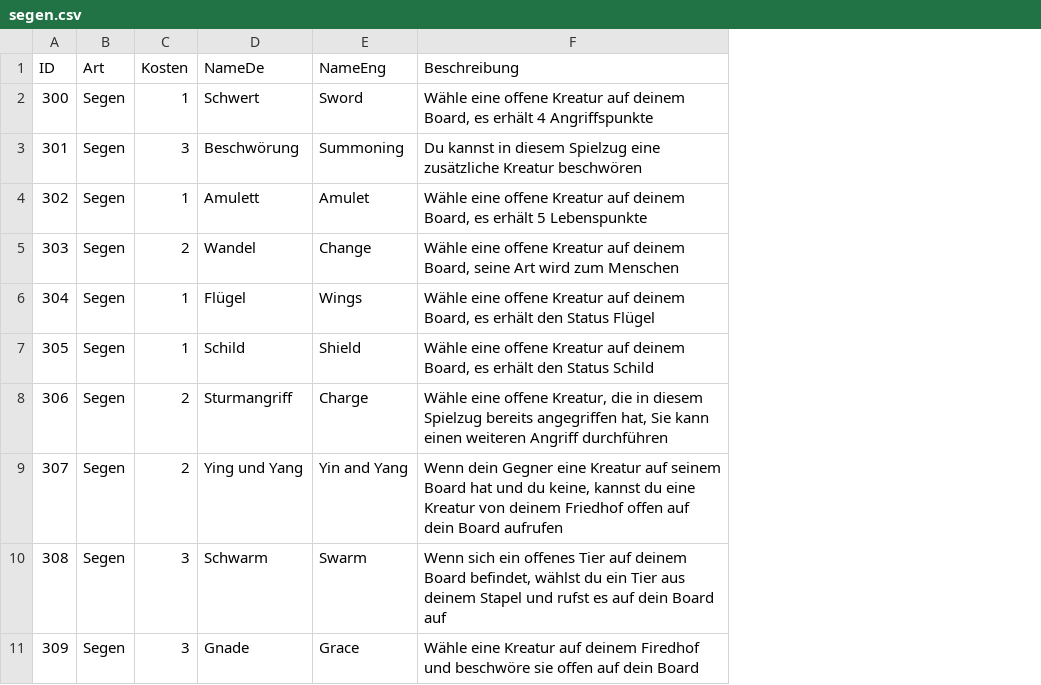
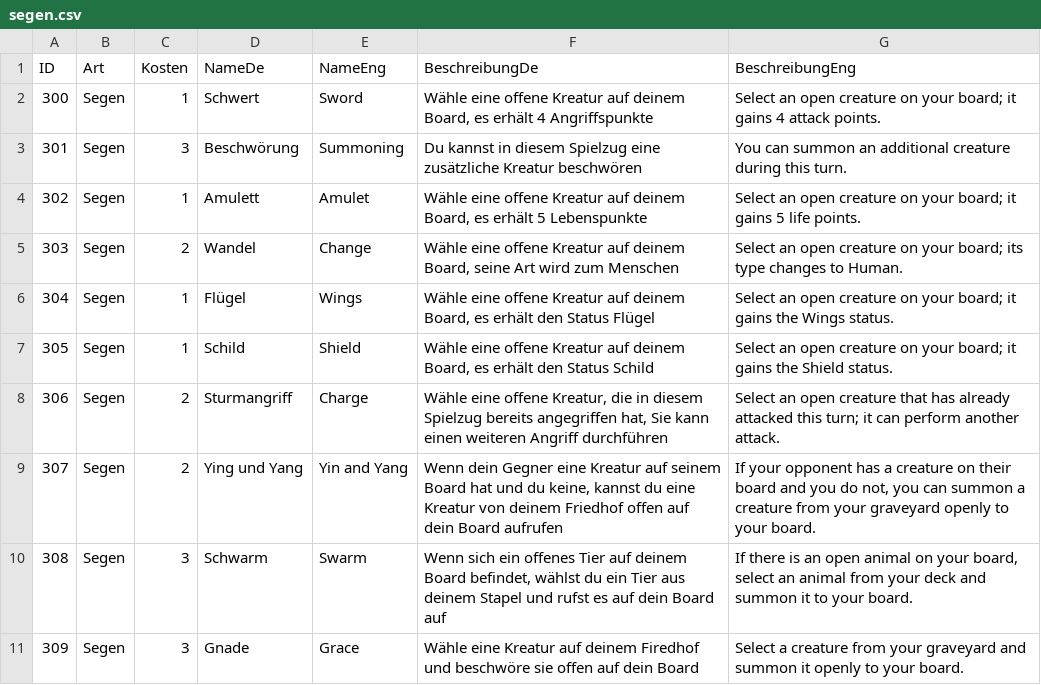
Before and after one commit to memodrs/cab-demov1, a CSV file: src/main/resources/cards/segen.csv, drawn as a sheet; only a part is shown; the diff names each change by its address in the sheet, - before the commit and + after, or states it on an @@ line.

Commit message:
englisch texte beschreibung

```diff
--- a/src/main/resources/cards/segen.csv
+++ b/src/main/resources/cards/segen.csv
+column G (BeschreibungEng), rows 2-11: Select an open creature on your board; it gains 4 attack points. | You can summon an additional creature during this turn. | Select an open creature on your board; it gains 5 life points. | Select an open creature on your board; its type changes to Human. | Select an open creature on your board; it gains the Wings status. | Select an open creature on your board; it gains the Shield status. | Select an open creature that has already attacked this turn; it can perform another attack. | If your opponent has a creature on their board and you do not, you can summon a creature from your graveyard openly to your board. | If there is an open animal on your board, select an animal from your deck and summon it to your board. | Select a creature from your graveyard and summon it openly to your board.
-F1: Beschreibung
+F1: BeschreibungDe
```
Also changed, not shown: src/main/resources/cards/fluch.csv, 5 other files.
